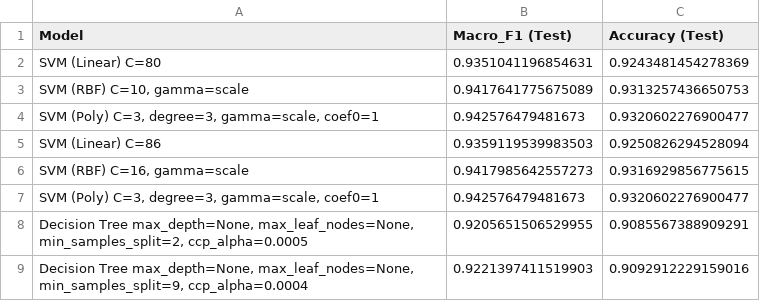
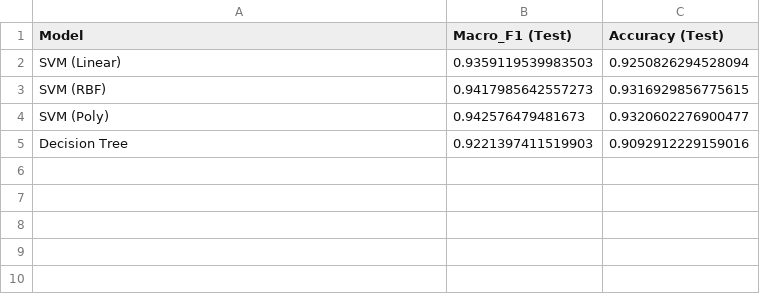
Before and after one commit to jacdylngab/Dry-Bean-Classification-SVM-Linear-Poly-RBF-vs-Decision-Tree, a CSV file: Results.csv, drawn as a sheet.

Commit message:
f1 macro scores bar chart

```diff
--- a/Results.csv
+++ b/Results.csv
@@ -1,9 +1,5 @@
 Model,Macro_F1 (Test),Accuracy (Test)
-SVM (Linear) C=80,0.9351041196854631,0.9243481454278369
-"SVM (RBF) C=10, gamma=scale",0.9417641775675089,0.9313257436650753
-"SVM (Poly) C=3, degree=3, gamma=scale, coef0=1",0.942576479481673,0.9320602276900477
-SVM (Linear) C=86,0.9359119539983503,0.9250826294528094
-"SVM (RBF) C=16, gamma=scale",0.9417985642557273,0.9316929856775615
-"SVM (Poly) C=3, degree=3, gamma=scale, coef0=1",0.942576479481673,0.9320602276900477
-"Decision Tree max_depth=None, max_leaf_nodes=None, min_samples_split=2, ccp_alpha=0.0005",0.9205651506529955,0.9085567388909291
-"Decision Tree max_depth=None, max_leaf_nodes=None, min_samples_split=9, ccp_alpha=0.0004",0.9221397411519903,0.9092912229159016
+SVM (Linear),0.9359119539983503,0.9250826294528094
+SVM (RBF),0.9417985642557273,0.9316929856775615
+SVM (Poly),0.942576479481673,0.9320602276900477
+Decision Tree,0.9221397411519903,0.9092912229159016
```
Also changed, not shown: 2 other files.
